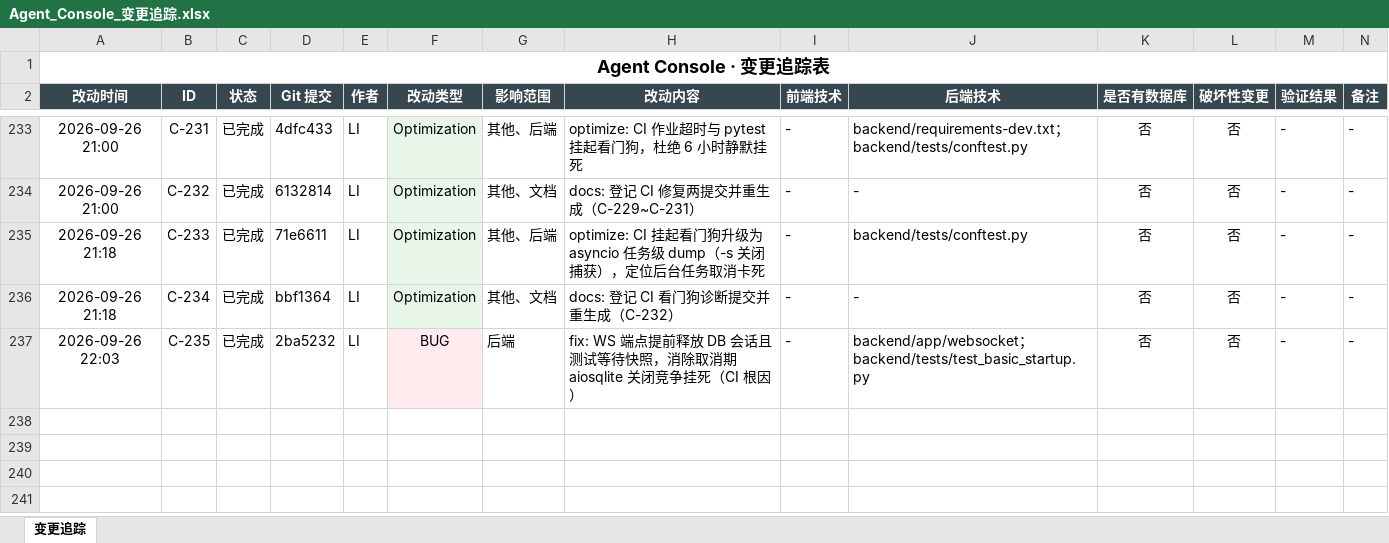
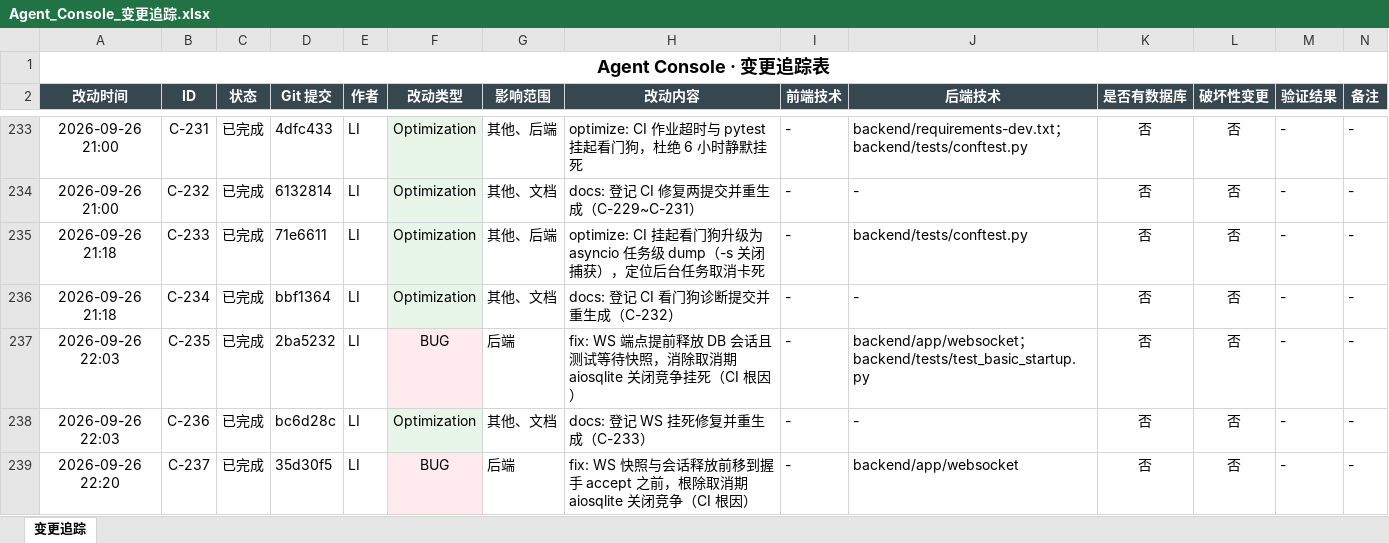
Before and after one commit to liwe123/Agent-Togterher, an Excel workbook: docs/Agent_Console_变更追踪.xlsx, sheet 变更追踪, drawn as a sheet; only a part is shown, gaps mark what is left out; values as stored, in another font and other column widths than the file's, no borders; the diff names each change by its address in the sheet, - before the commit and + after, or states it on an @@ line.

```diff
--- a/docs/Agent_Console_变更追踪.xlsx (sheet 变更追踪)
+++ b/docs/Agent_Console_变更追踪.xlsx (sheet 变更追踪)
+row 238: 2026-09-26 22:03 | C-236 | 已完成 | bc6d28c | LI | Optimization | 其他、文档 | docs: 登记 WS 挂死修复并重生成（C-233） | - | - | 否 | 否 | - | -
+row 239: 2026-09-26 22:20 | C-237 | 已完成 | 35d30f5 | LI | BUG | 后端 | fix: WS 快照与会话释放前移到握手 accept 之前，根除取消期 aiosqlite 关闭竞争（CI 根因） | - | backend/app/websocket | 否 | 否 | - | -
```
Also changed, not shown: 2 other files.
